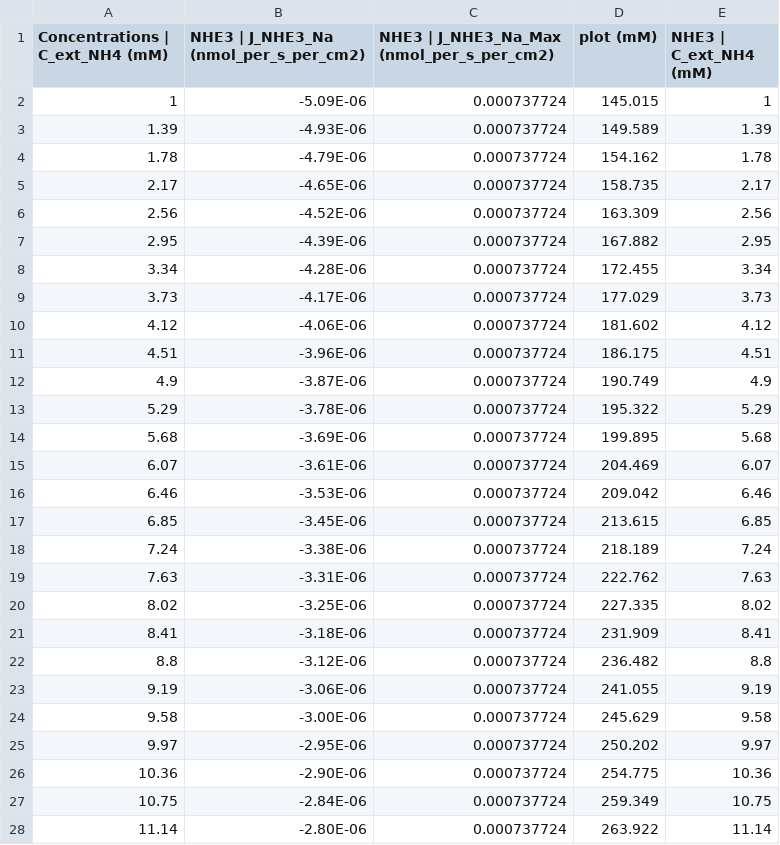
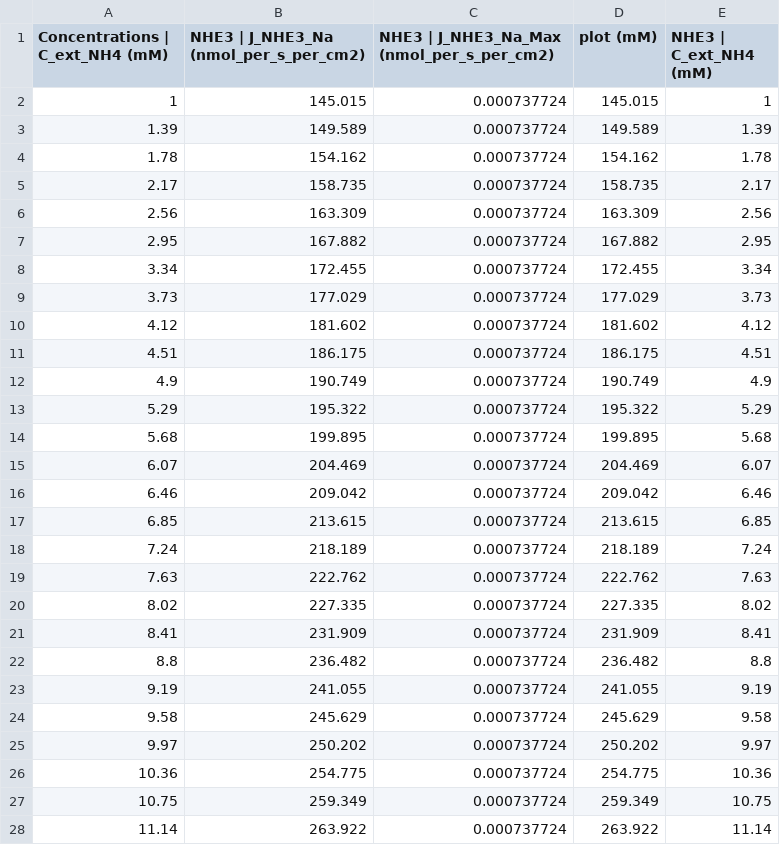
Before and after one commit to dewancse/model-similarity, a CSV file: public/data/weinstein_1995_4B.csv, drawn as a sheet; only a part is shown; the diff covers the shown part only.

```diff
--- a/public/data/weinstein_1995_4B.csv
+++ b/public/data/weinstein_1995_4B.csv
@@ -2,27 +2,27 @@ Concentrations | C_ext_NH4 (mM),NHE3 | J_NHE3_Na (nmol_per_s_per_cm2),NHE3 | J_N
-1,-5.09E-06,0.000737724,145.015,1,,,,,,,,,,,,,,,,,,,
-1.39,-4.93E-06,0.000737724,149.589,1.39,,,,,,,,,,,,,,,,,,,
-1.78,-4.79E-06,0.000737724,154.162,1.78,,,,,,,,,,,,,,,,,,,
-2.17,-4.65E-06,0.000737724,158.735,2.17,,,,,,,,,,,,,,,,,,,
-2.56,-4.52E-06,0.000737724,163.309,2.56,,,,,,,,,,,,,,,,,,,
-2.95,-4.39E-06,0.000737724,167.882,2.95,,,,,,,,,,,,,,,,,,,
-3.34,-4.28E-06,0.000737724,172.455,3.34,,,,,,,,,,,,,,,,,,,
-3.73,-4.17E-06,0.000737724,177.029,3.73,,,,,,,,,,,,,,,,,,,
-4.12,-4.06E-06,0.000737724,181.602,4.12,,,,,,,,,,,,,,,,,,,
-4.51,-3.96E-06,0.000737724,186.175,4.51,,,,,,,,,,,,,,,,,,,
-4.9,-3.87E-06,0.000737724,190.749,4.9,,,,,,,,,,,,,,,,,,,
-5.29,-3.78E-06,0.000737724,195.322,5.29,,,,,,,,,,,,,,,,,,,
-5.68,-3.69E-06,0.000737724,199.895,5.68,,,,,,,,,,,,,,,,,,,
-6.07,-3.61E-06,0.000737724,204.469,6.07,,,,,,,,,,,,,,,,,,,
-6.46,-3.53E-06,0.000737724,209.042,6.46,,,,,,,,,,,,,,,,,,,
-6.85,-3.45E-06,0.000737724,213.615,6.85,,,,,,,,,,,,,,,,,,,
-7.24,-3.38E-06,0.000737724,218.189,7.24,,,,,,,,,,,,,,,,,,,
-7.63,-3.31E-06,0.000737724,222.762,7.63,,,,,,,,,,,,,,,,,,,
-8.02,-3.25E-06,0.000737724,227.335,8.02,,,,,,,,,,,,,,,,,,,
-8.41,-3.18E-06,0.000737724,231.909,8.41,,,,,,,,,,,,,,,,,,,
-8.8,-3.12E-06,0.000737724,236.482,8.8,,,,,,,,,,,,,,,,,,,
-9.19,-3.06E-06,0.000737724,241.055,9.19,,,,,,,,,,,,,,,,,,,
-9.58,-3.00E-06,0.000737724,245.629,9.58,,,,,,,,,,,,,,,,,,,
-9.97,-2.95E-06,0.000737724,250.202,9.97,,,,,,,,,,,,,,,,,,,
-10.36,-2.90E-06,0.000737724,254.775,10.36,,,,,,,,,,,,,,,,,,,
-10.75,-2.84E-06,0.000737724,259.349,10.75,,,,,,,,,,,,,,,,,,,
-11.14,-2.80E-06,0.000737724,263.922,11.14,,,,,,,,,,,,,,,,,,,
+1,145.015,0.000737724,145.015,1
+1.39,149.589,0.000737724,149.589,1.39
+1.78,154.162,0.000737724,154.162,1.78
+2.17,158.735,0.000737724,158.735,2.17
+2.56,163.309,0.000737724,163.309,2.56
+2.95,167.882,0.000737724,167.882,2.95
+3.34,172.455,0.000737724,172.455,3.34
+3.73,177.029,0.000737724,177.029,3.73
+4.12,181.602,0.000737724,181.602,4.12
+4.51,186.175,0.000737724,186.175,4.51
+4.9,190.749,0.000737724,190.749,4.9
+5.29,195.322,0.000737724,195.322,5.29
+5.68,199.895,0.000737724,199.895,5.68
+6.07,204.469,0.000737724,204.469,6.07
+6.46,209.042,0.000737724,209.042,6.46
+6.85,213.615,0.000737724,213.615,6.85
+7.24,218.189,0.000737724,218.189,7.24
+7.63,222.762,0.000737724,222.762,7.63
+8.02,227.335,0.000737724,227.335,8.02
+8.41,231.909,0.000737724,231.909,8.41
+8.8,236.482,0.000737724,236.482,8.8
+9.19,241.055,0.000737724,241.055,9.19
+9.58,245.629,0.000737724,245.629,9.58
+9.97,250.202,0.000737724,250.202,9.97
+10.36,254.775,0.000737724,254.775,10.36
+10.75,259.349,0.000737724,259.349,10.75
+11.14,263.922,0.000737724,263.922,11.14
```
Also changed, not shown: 74 edited cells elsewhere in this file, public/data/weinstein_1995.csv, public/data/weinstein_1995_2B.csv, 29 other files.
